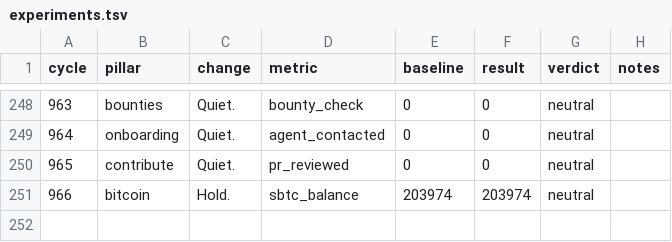
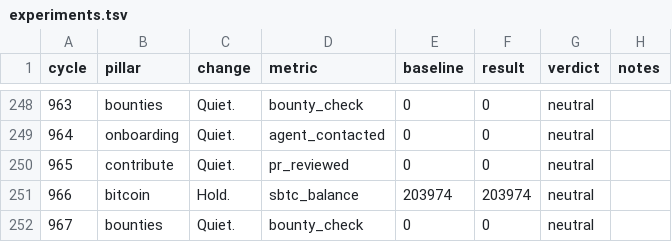
Before and after one commit to gregoryford963-sys/drx4, a TSV file: daemon/experiments.tsv, drawn as a sheet; only a part is shown, gaps mark what is left out; the diff names each change by its address in the sheet, - before the commit and + after, or states it on an @@ line.

Commit message:
Cycle 967: bounties (quiet), HB #1067

```diff
--- a/daemon/experiments.tsv
+++ b/daemon/experiments.tsv
+row 252: 967 | bounties | Quiet. | bounty_check | 0 | 0 | neutral
```
Also changed, not shown: 3 other files.
